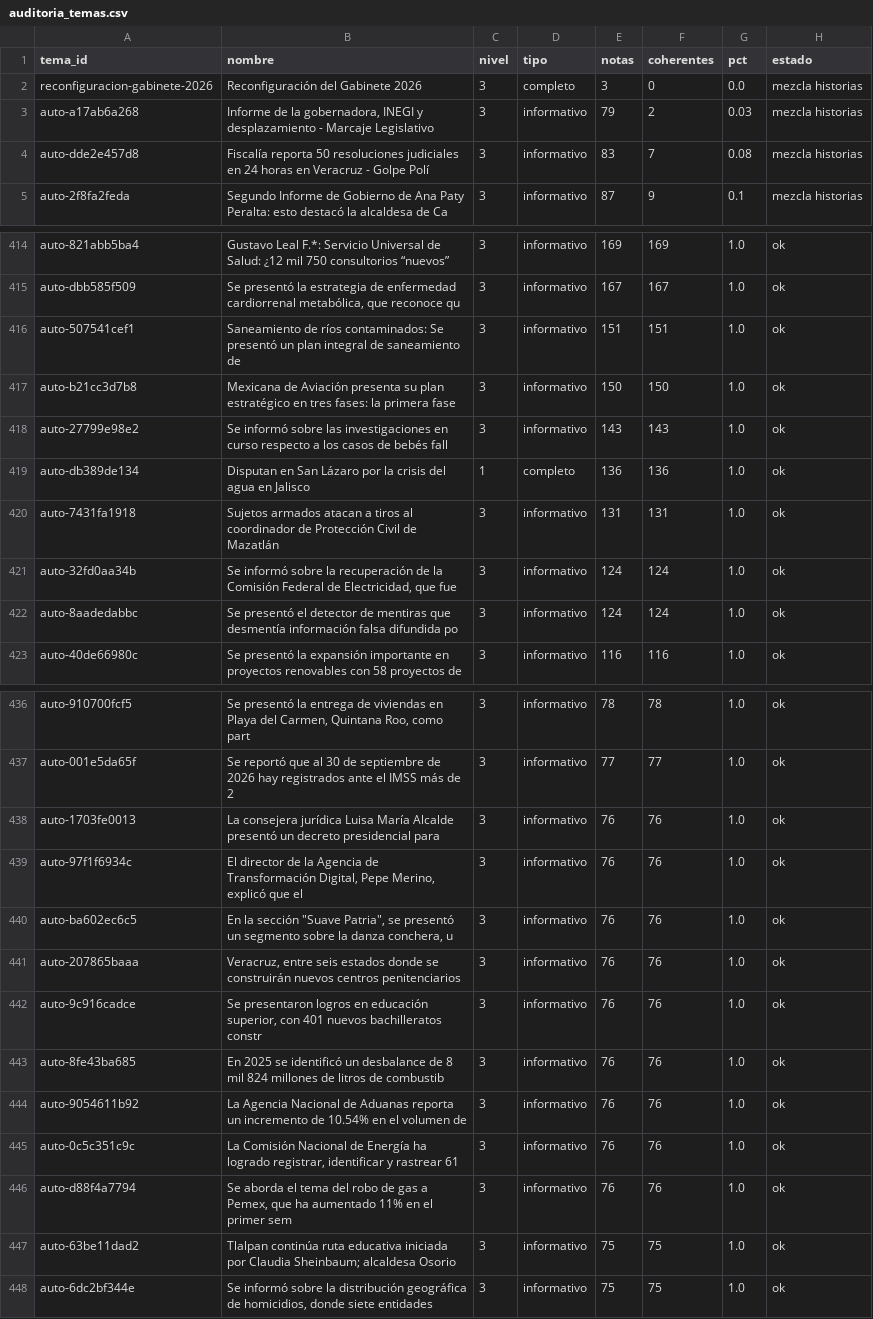
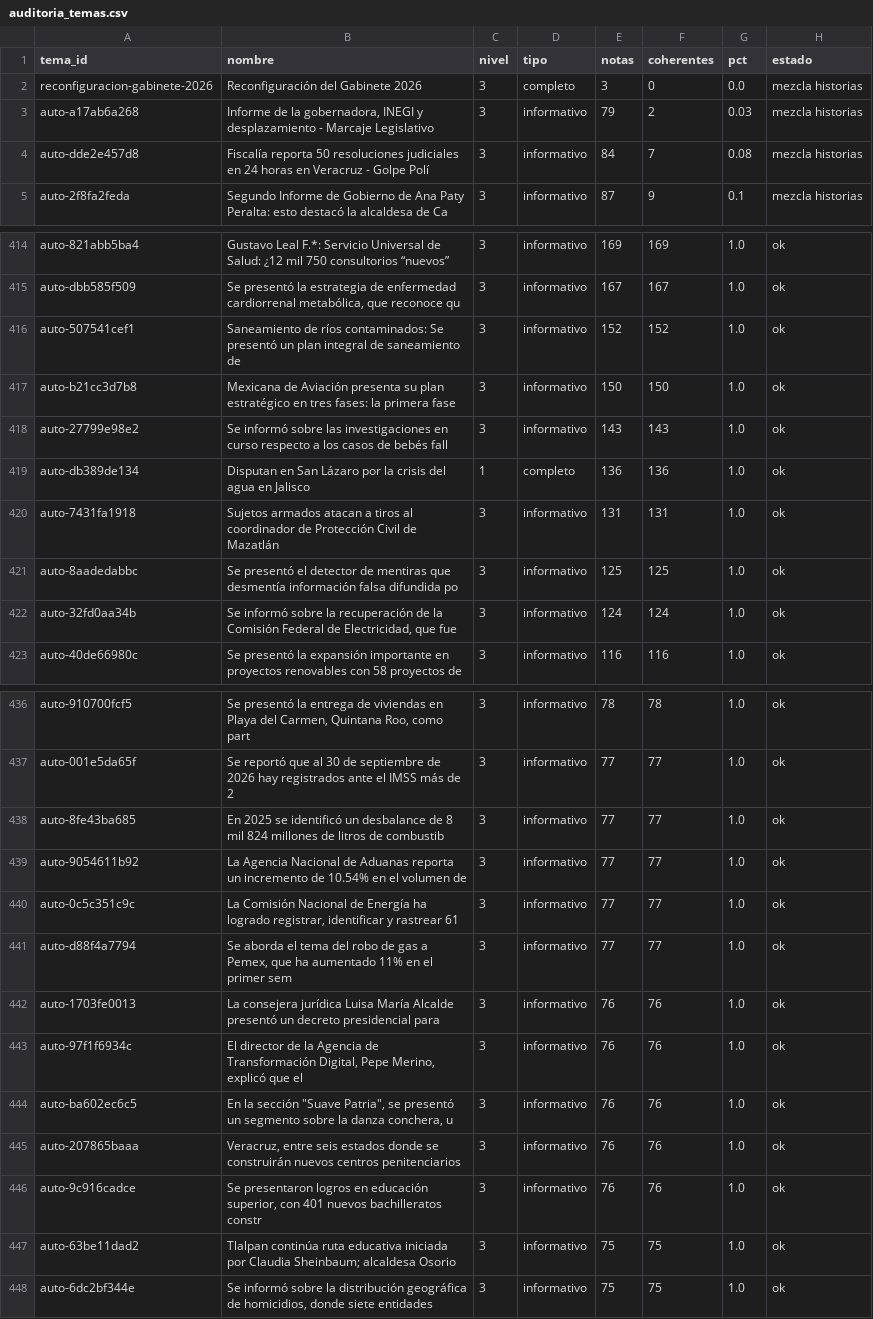
Before and after one commit to OckarLezama/ecosistema-politico, a CSV file: data/auditoria_temas.csv, drawn as a sheet; only a part is shown, gaps mark what is left out; the diff covers the shown part only.

```diff
--- a/data/auditoria_temas.csv
+++ b/data/auditoria_temas.csv
@@ -3,3 +3,3 @@ reconfiguracion-gabinete-2026,Reconfiguración del Gabinete 2026,3,completo,3,0,
 auto-a17ab6a268,"Informe de la gobernadora, INEGI y desplazamiento - Marcaje Legislativo",3,informativo,79,2,0.03,mezcla historias
-auto-dde2e457d8,Fiscalía reporta 50 resoluciones judiciales en 24 horas en Veracruz - Golpe Polí,3,informativo,83,7,0.08,mezcla historias
+auto-dde2e457d8,Fiscalía reporta 50 resoluciones judiciales en 24 horas en Veracruz - Golpe Polí,3,informativo,84,7,0.08,mezcla historias
 auto-2f8fa2feda,Segundo Informe de Gobierno de Ana Paty Peralta: esto destacó la alcaldesa de Ca,3,informativo,87,9,0.1,mezcla historias
@@ -415,3 +415,3 @@ auto-821abb5ba4,Gustavo Leal F.*: Servicio Universal de Salud: ¿12 mil 750 cons
 auto-dbb585f509,"Se presentó la estrategia de enfermedad cardiorrenal metabólica, que reconoce qu",3,informativo,167,167,1.0,ok
-auto-507541cef1,Saneamiento de ríos contaminados: Se presentó un plan integral de saneamiento de,3,informativo,151,151,1.0,ok
+auto-507541cef1,Saneamiento de ríos contaminados: Se presentó un plan integral de saneamiento de,3,informativo,152,152,1.0,ok
 auto-b21cc3d7b8,Mexicana de Aviación presenta su plan estratégico en tres fases: la primera fase,3,informativo,150,150,1.0,ok
@@ -420,4 +420,4 @@ auto-db389de134,Disputan en San Lázaro por la crisis del agua en Jalisco,1,comp
 auto-7431fa1918,Sujetos armados atacan a tiros al coordinador de Protección Civil de Mazatlán,3,informativo,131,131,1.0,ok
+auto-8aadedabbc,Se presentó el detector de mentiras que desmentía información falsa difundida po,3,informativo,125,125,1.0,ok
 auto-32fd0aa34b,"Se informó sobre la recuperación de la Comisión Federal de Electricidad, que fue",3,informativo,124,124,1.0,ok
-auto-8aadedabbc,Se presentó el detector de mentiras que desmentía información falsa difundida po,3,informativo,124,124,1.0,ok
 auto-40de66980c,Se presentó la expansión importante en proyectos renovables con 58 proyectos de ,3,informativo,116,116,1.0,ok
@@ -437,2 +437,6 @@ auto-910700fcf5,"Se presentó la entrega de viviendas en Playa del Carmen, Quint
 auto-001e5da65f,Se reportó que al 30 de septiembre de 2026 hay registrados ante el IMSS más de 2,3,informativo,77,77,1.0,ok
+auto-8fe43ba685,En 2025 se identificó un desbalance de 8 mil 824 millones de litros de combustib,3,informativo,77,77,1.0,ok
+auto-9054611b92,La Agencia Nacional de Aduanas reporta un incremento de 10.54% en el volumen de ,3,informativo,77,77,1.0,ok
+auto-0c5c351c9c,"La Comisión Nacional de Energía ha logrado registrar, identificar y rastrear 61 ",3,informativo,77,77,1.0,ok
+auto-d88f4a7794,"Se aborda el tema del robo de gas a Pemex, que ha aumentado 11% en el primer sem",3,informativo,77,77,1.0,ok
 auto-1703fe0013,La consejera jurídica Luisa María Alcalde presentó un decreto presidencial para ,3,informativo,76,76,1.0,ok
@@ -442,6 +446,2 @@ auto-207865baaa,"Veracruz, entre seis estados donde se construirán nuevos centr
 auto-9c916cadce,"Se presentaron logros en educación superior, con 401 nuevos bachilleratos constr",3,informativo,76,76,1.0,ok
-auto-8fe43ba685,En 2025 se identificó un desbalance de 8 mil 824 millones de litros de combustib,3,informativo,76,76,1.0,ok
-auto-9054611b92,La Agencia Nacional de Aduanas reporta un incremento de 10.54% en el volumen de ,3,informativo,76,76,1.0,ok
-auto-0c5c351c9c,"La Comisión Nacional de Energía ha logrado registrar, identificar y rastrear 61 ",3,informativo,76,76,1.0,ok
-auto-d88f4a7794,"Se aborda el tema del robo de gas a Pemex, que ha aumentado 11% en el primer sem",3,informativo,76,76,1.0,ok
 auto-63be11dad2,Tlalpan continúa ruta educativa iniciada por Claudia Sheinbaum; alcaldesa Osorio,3,informativo,75,75,1.0,ok
```
Also changed, not shown: 2 edited cells elsewhere in this file, data/auditoria_actores.csv, 4 other files.
